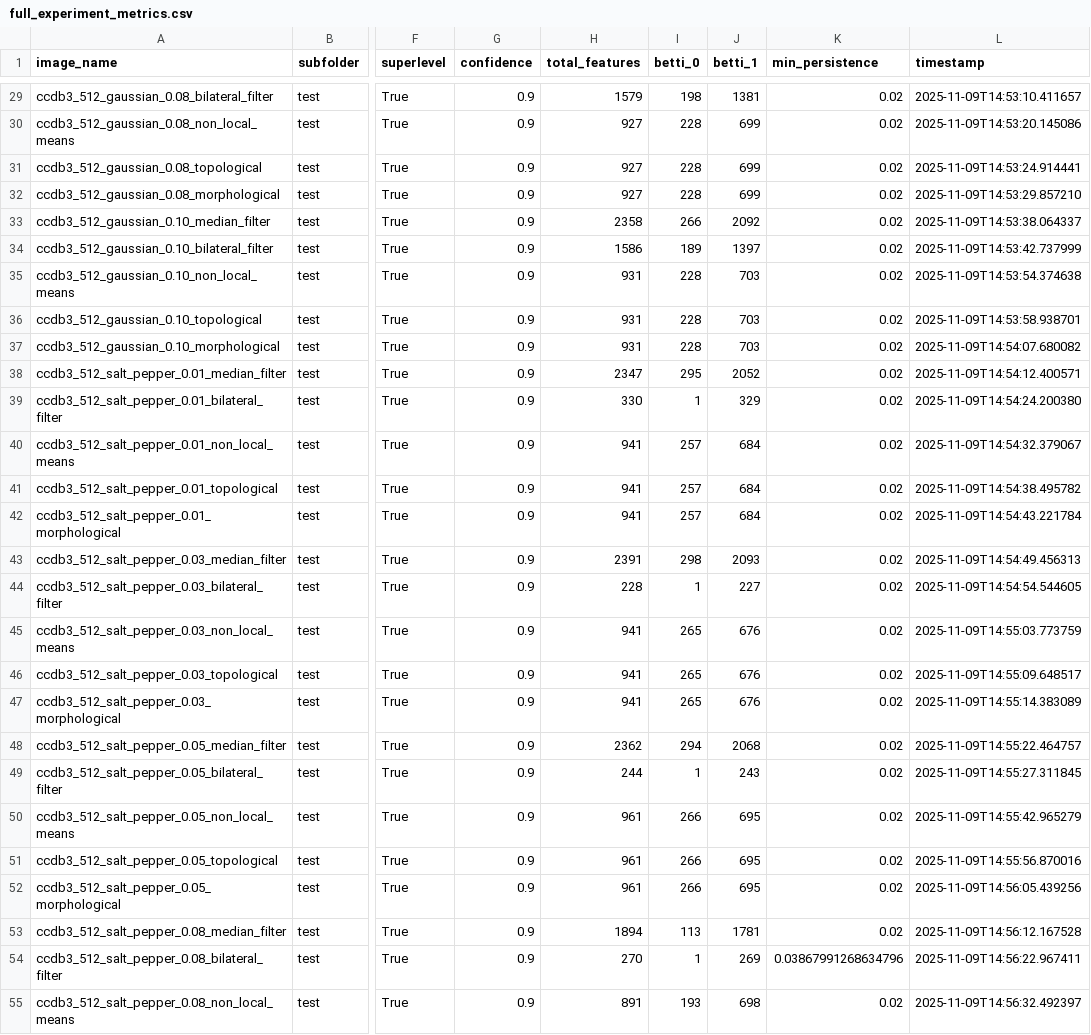
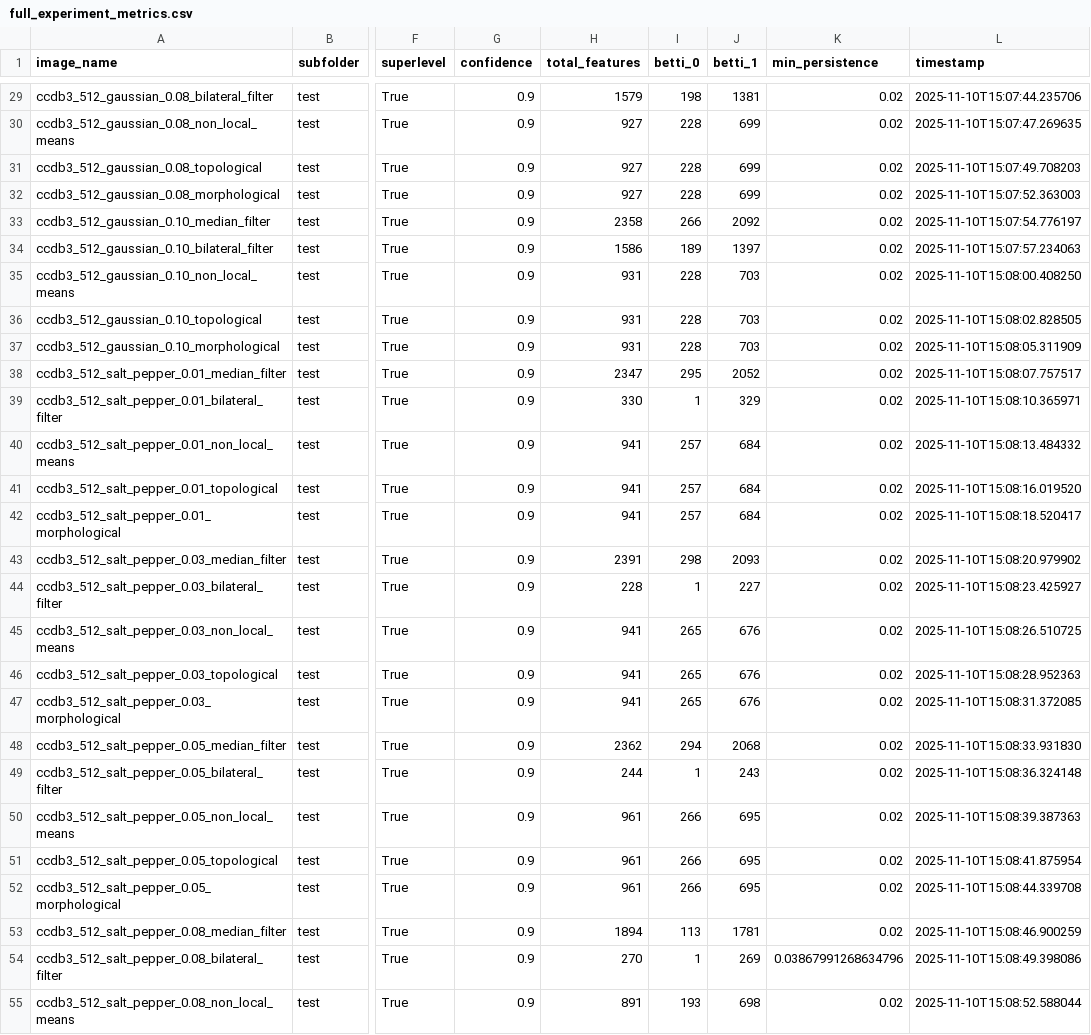
Before and after one commit to Cheena02/neural-graphs-tda, a CSV file: TDA_ResultsEDT29102025V1/full_experiment_metrics.csv, drawn as a sheet; only a part is shown, gaps mark what is left out; the diff covers the shown part only; the diff names each change by its address in the sheet, - before the commit and + after, or states it on an @@ line.

```diff
--- a/TDA_ResultsEDT29102025V1/full_experiment_metrics.csv
+++ b/TDA_ResultsEDT29102025V1/full_experiment_metrics.csv
-L29 (timestamp): 2025-11-09T14:53:10.411657
+L29 (timestamp): 2025-11-10T15:07:44.235706
-L30 (timestamp): 2025-11-09T14:53:20.145086
+L30 (timestamp): 2025-11-10T15:07:47.269635
-L31 (timestamp): 2025-11-09T14:53:24.914441
+L31 (timestamp): 2025-11-10T15:07:49.708203
-L32 (timestamp): 2025-11-09T14:53:29.857210
+L32 (timestamp): 2025-11-10T15:07:52.363003
-L33 (timestamp): 2025-11-09T14:53:38.064337
+L33 (timestamp): 2025-11-10T15:07:54.776197
-L34 (timestamp): 2025-11-09T14:53:42.737999
+L34 (timestamp): 2025-11-10T15:07:57.234063
-L35 (timestamp): 2025-11-09T14:53:54.374638
+L35 (timestamp): 2025-11-10T15:08:00.408250
-L36 (timestamp): 2025-11-09T14:53:58.938701
+L36 (timestamp): 2025-11-10T15:08:02.828505
-L37 (timestamp): 2025-11-09T14:54:07.680082
+L37 (timestamp): 2025-11-10T15:08:05.311909
-L38 (timestamp): 2025-11-09T14:54:12.400571
+L38 (timestamp): 2025-11-10T15:08:07.757517
-L39 (timestamp): 2025-11-09T14:54:24.200380
+L39 (timestamp): 2025-11-10T15:08:10.365971
-L40 (timestamp): 2025-11-09T14:54:32.379067
+L40 (timestamp): 2025-11-10T15:08:13.484332
-L41 (timestamp): 2025-11-09T14:54:38.495782
+L41 (timestamp): 2025-11-10T15:08:16.019520
-L42 (timestamp): 2025-11-09T14:54:43.221784
+L42 (timestamp): 2025-11-10T15:08:18.520417
-L43 (timestamp): 2025-11-09T14:54:49.456313
+L43 (timestamp): 2025-11-10T15:08:20.979902
-L44 (timestamp): 2025-11-09T14:54:54.544605
+L44 (timestamp): 2025-11-10T15:08:23.425927
-L45 (timestamp): 2025-11-09T14:55:03.773759
+L45 (timestamp): 2025-11-10T15:08:26.510725
-L46 (timestamp): 2025-11-09T14:55:09.648517
+L46 (timestamp): 2025-11-10T15:08:28.952363
-L47 (timestamp): 2025-11-09T14:55:14.383089
+L47 (timestamp): 2025-11-10T15:08:31.372085
-L48 (timestamp): 2025-11-09T14:55:22.464757
+L48 (timestamp): 2025-11-10T15:08:33.931830
-L49 (timestamp): 2025-11-09T14:55:27.311845
+L49 (timestamp): 2025-11-10T15:08:36.324148
-L50 (timestamp): 2025-11-09T14:55:42.965279
+L50 (timestamp): 2025-11-10T15:08:39.387363
-L51 (timestamp): 2025-11-09T14:55:56.870016
+L51 (timestamp): 2025-11-10T15:08:41.875954
-L52 (timestamp): 2025-11-09T14:56:05.439256
+L52 (timestamp): 2025-11-10T15:08:44.339708
-L53 (timestamp): 2025-11-09T14:56:12.167528
+L53 (timestamp): 2025-11-10T15:08:46.900259
-L54 (timestamp): 2025-11-09T14:56:22.967411
+L54 (timestamp): 2025-11-10T15:08:49.398086
-L55 (timestamp): 2025-11-09T14:56:32.492397
+L55 (timestamp): 2025-11-10T15:08:52.588044
```
Also changed, not shown: 34 edited cells elsewhere in this file, TDA_ResultsEDT29102025V1/three_stage_comparisons.csv, 30 other files.
